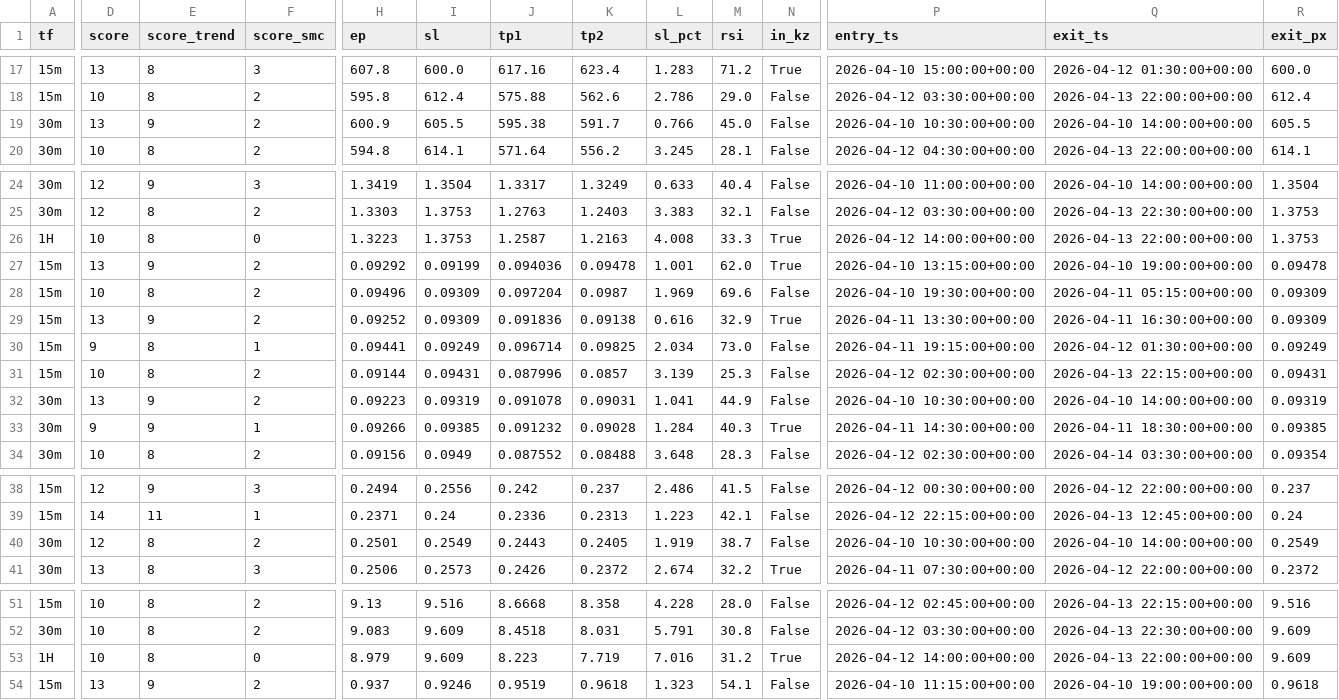
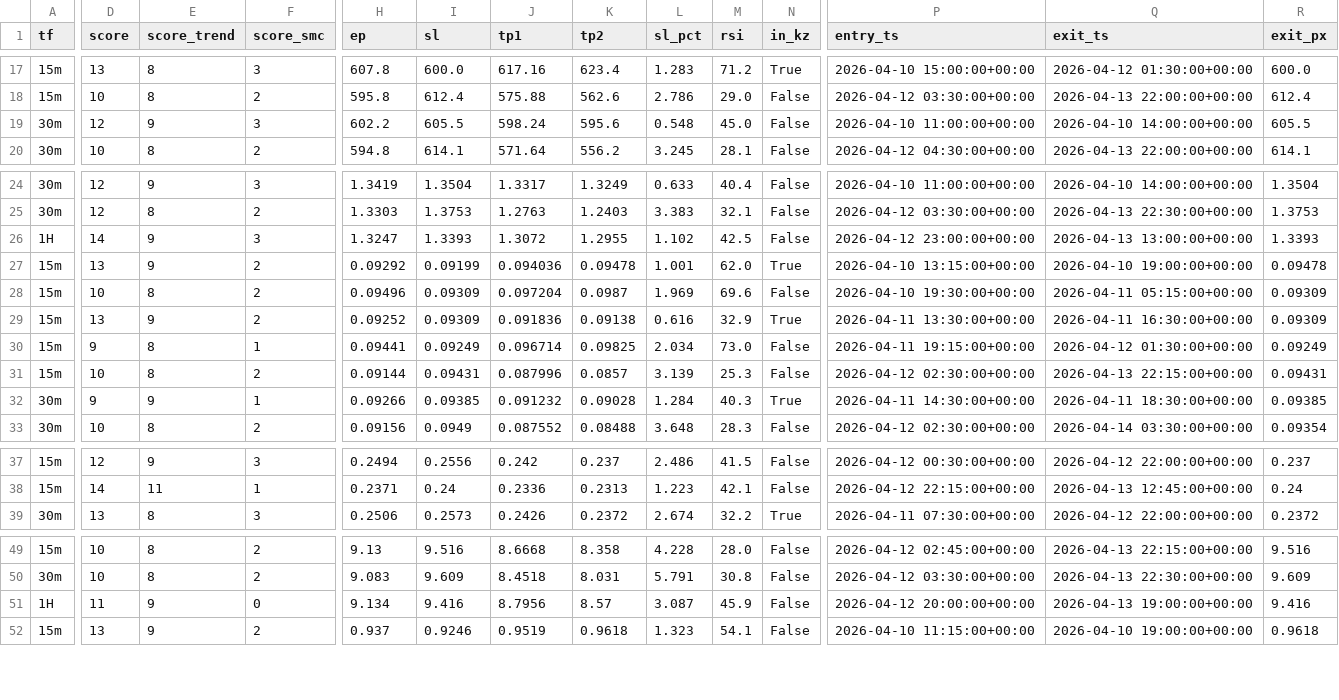
Before and after one commit to chatthawatsuk-ui/wakam3-bot, a CSV file: backtest_live.csv, drawn as a sheet; only a part is shown, gaps mark what is left out; removed rows and columns are numbered as before the commit, all else as after; rows hold the shown columns only; the diff covers the shown part only; the diff names each change by its address in the sheet, - before the commit and + after, or states it on an @@ line.

```diff
--- a/backtest_live.csv
+++ b/backtest_live.csv
-D19 (score): 13
+D19 (score): 12
-F19 (score_smc): 2
+F19 (score_smc): 3
-H19 (ep): 600.9
+H19 (ep): 602.2
-J19 (tp1): 595.38
+J19 (tp1): 598.24
-K19 (tp2): 591.7
+K19 (tp2): 595.6
-L19 (sl_pct): 0.766
+L19 (sl_pct): 0.548
-P19 (entry_ts): 2026-04-10 10:30:00+00:00
+P19 (entry_ts): 2026-04-10 11:00:00+00:00
-D26 (score): 10
+D26 (score): 14
-E26 (score_trend): 8
+E26 (score_trend): 9
-F26 (score_smc): 0
+F26 (score_smc): 3
-H26 (ep): 1.3223
+H26 (ep): 1.3247
-I26 (sl): 1.3753
+I26 (sl): 1.3393
-J26 (tp1): 1.2587
+J26 (tp1): 1.3072
-K26 (tp2): 1.2163
+K26 (tp2): 1.2955
-L26 (sl_pct): 4.008
+L26 (sl_pct): 1.102
-M26 (rsi): 33.3
+M26 (rsi): 42.5
-N26 (in_kz): True
+N26 (in_kz): False
-P26 (entry_ts): 2026-04-12 14:00:00+00:00
+P26 (entry_ts): 2026-04-12 23:00:00+00:00
-Q26 (exit_ts): 2026-04-13 22:00:00+00:00
+Q26 (exit_ts): 2026-04-13 13:00:00+00:00
-R26 (exit_px): 1.3753
+R26 (exit_px): 1.3393
-row 32: 30m | 13 | 9 | 2 | 0.09223 | 0.09319 | 0.091078 | 0.09031 | 1.041 | 44.9 | False | 2026-04-10 10:30:00+00:00 | 2026-04-10 14:00:00+00:00 | 0.09319
-row 40: 30m | 12 | 8 | 2 | 0.2501 | 0.2549 | 0.2443 | 0.2405 | 1.919 | 38.7 | False | 2026-04-10 10:30:00+00:00 | 2026-04-10 14:00:00+00:00 | 0.2549
-D51 (score): 10
+D51 (score): 11
-E51 (score_trend): 8
+E51 (score_trend): 9
-H51 (ep): 8.979
+H51 (ep): 9.134
-I51 (sl): 9.609
+I51 (sl): 9.416
-J51 (tp1): 8.223
+J51 (tp1): 8.7956
-K51 (tp2): 7.719
+K51 (tp2): 8.57
-L51 (sl_pct): 7.016
+L51 (sl_pct): 3.087
-M51 (rsi): 31.2
+M51 (rsi): 45.9
-N51 (in_kz): True
+N51 (in_kz): False
-P51 (entry_ts): 2026-04-12 14:00:00+00:00
+P51 (entry_ts): 2026-04-12 20:00:00+00:00
-Q51 (exit_ts): 2026-04-13 22:00:00+00:00
+Q51 (exit_ts): 2026-04-13 19:00:00+00:00
-R51 (exit_px): 9.609
+R51 (exit_px): 9.416
```
Also changed, not shown: 2 edited cells elsewhere in this file, 2 other files.
